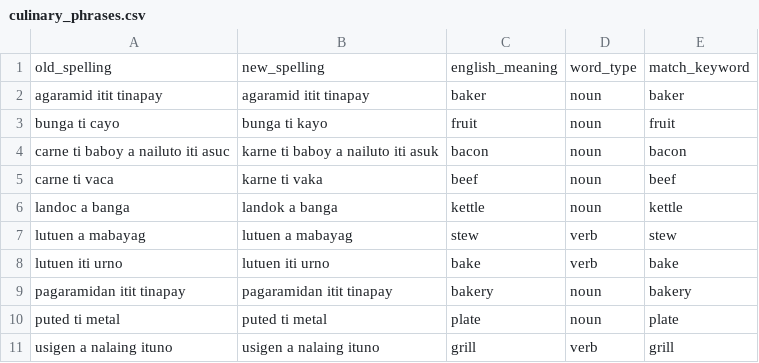
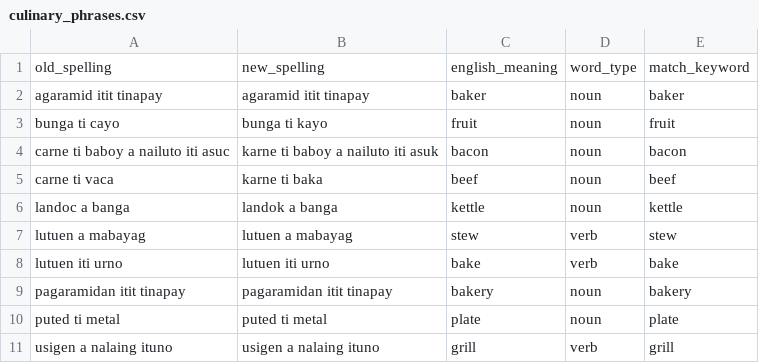
Before and after one commit to OrcaAzure/nlp-preprocessed, a CSV file: culinary_phrases.csv, drawn as a sheet.

```diff
--- a/culinary_phrases.csv
+++ b/culinary_phrases.csv
@@ -4,3 +4,3 @@ bunga ti cayo,bunga ti kayo,fruit,noun,fruit
 carne ti baboy a nailuto iti asuc,karne ti baboy a nailuto iti asuk,bacon,noun,bacon
-carne ti vaca,karne ti vaka,beef,noun,beef
+carne ti vaca,karne ti baka,beef,noun,beef
 landoc a banga,landok a banga,kettle,noun,kettle
```
Also changed, not shown: culinary_lexicon.csv, unchanged_spellings.csv, 2 other files.
